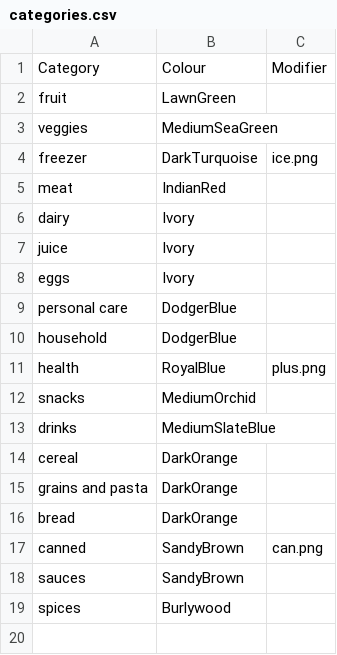
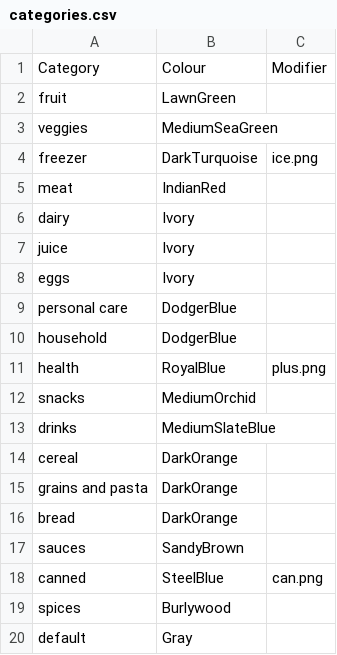
Before and after one commit to lambtails/burrow-shopping, a CSV file: categories.csv, drawn as a sheet.

```diff
--- a/categories.csv
+++ b/categories.csv
@@ -16,4 +16,5 @@ grains and pasta,DarkOrange,
 bread,DarkOrange,
-canned,SandyBrown,can.png
 sauces,SandyBrown,
+canned,SteelBlue,can.png
 spices,Burlywood,
+default,Gray,
```
Also changed, not shown: 28 other files.
